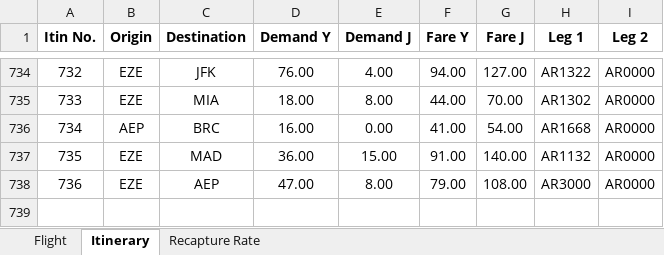
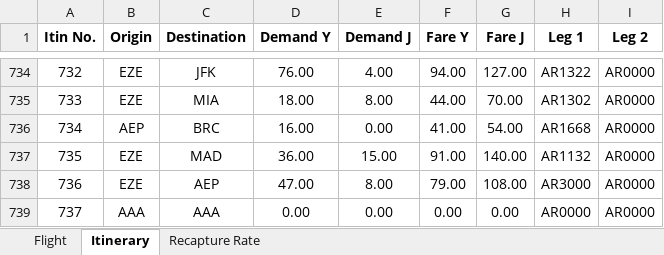
Before and after one commit to samhofman/AirlinePlanning, an Excel workbook: NetworkScheduling/Assignment 1/2. Passengers/Input.xlsx, sheet Itinerary, drawn as a sheet; only a part is shown, gaps mark what is left out; values as stored, in another font and other column widths than the file's, no borders; the diff names each change by its address in the sheet, - before the commit and + after, or states it on an @@ line.

```diff
--- a/NetworkScheduling/Assignment 1/2. Passengers/Input.xlsx (sheet Itinerary)
+++ b/NetworkScheduling/Assignment 1/2. Passengers/Input.xlsx (sheet Itinerary)
+row 739: 737 | AAA | AAA | 0.00 | 0.00 | 0.00 | 0.00 | AR0000 | AR0000
```
Also changed, not shown: 2 other files.
